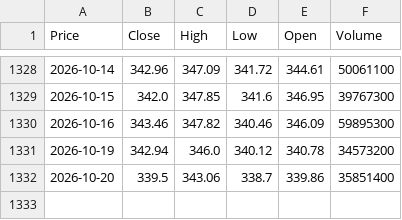
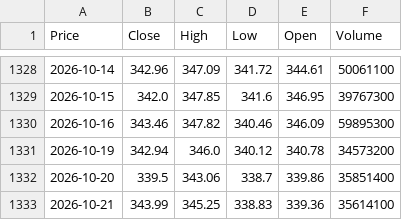
Before and after one commit to TineyKode/stock-ai, a CSV file: data/us/aapl.csv, drawn as a sheet; only a part is shown, gaps mark what is left out; the diff names each change by its address in the sheet, - before the commit and + after, or states it on an @@ line.

```diff
--- a/data/us/aapl.csv
+++ b/data/us/aapl.csv
+row 1333: 2026-10-21 | 343.99 | 345.25 | 338.83 | 339.36 | 35614100
```
Also changed, not shown: data/us/amzn.csv, data/us/googl.csv, 27 other files.
